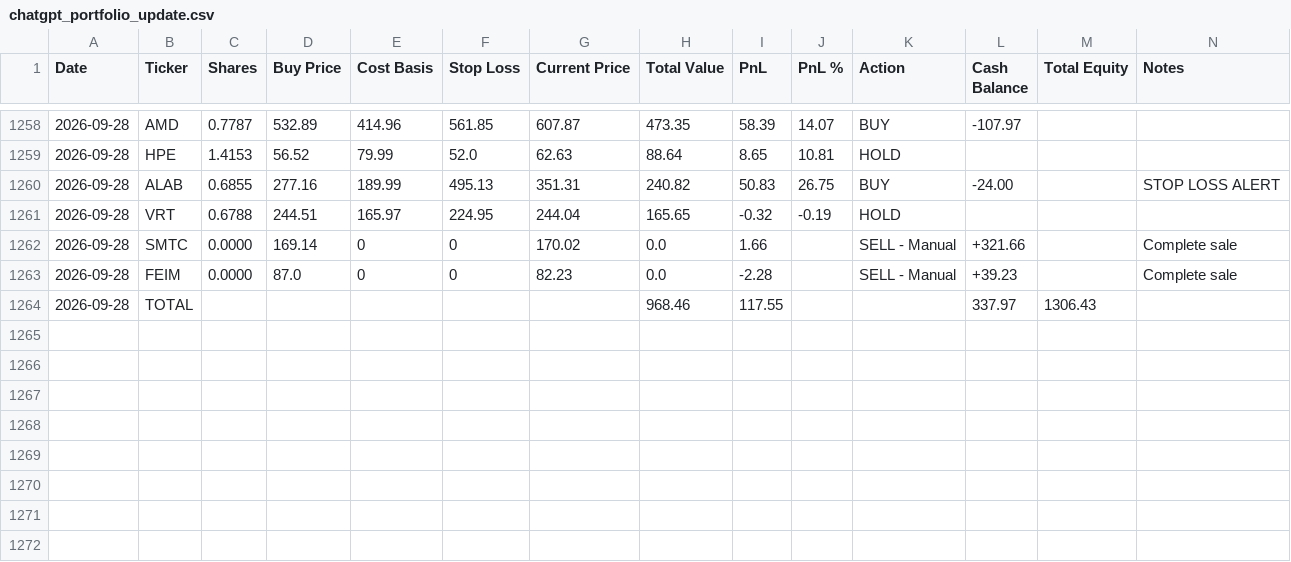
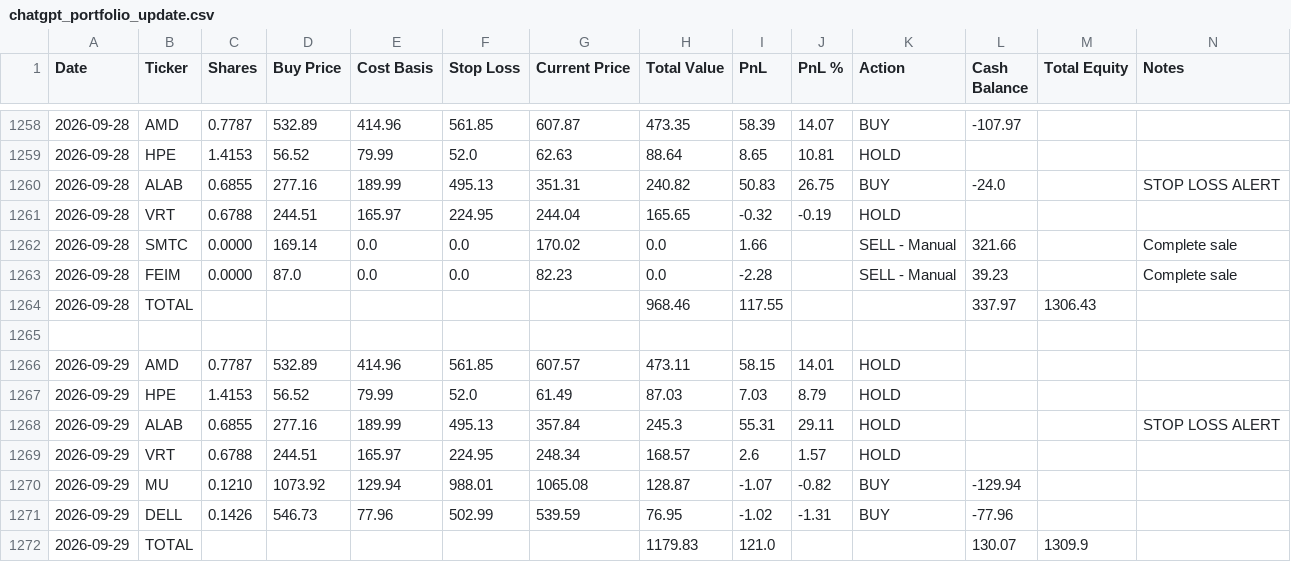
Before and after one commit to ofergr/ChatGPT-Micro-Cap-Experiment, a CSV file: Start Your Own/chatgpt_portfolio_update.csv, drawn as a sheet; only a part is shown, gaps mark what is left out.

```diff
--- a/Start Your Own/chatgpt_portfolio_update.csv
+++ b/Start Your Own/chatgpt_portfolio_update.csv
@@ -1259,6 +1259,14 @@ Date,Ticker,Shares,Buy Price,Cost Basis,Stop Loss,Current Price,Total Value,PnL,
 2026-09-28,HPE,1.4153,56.52,79.99,52.0,62.63,88.64,8.65,10.81,HOLD,,,
-2026-09-28,ALAB,0.6855,277.16,189.99,495.13,351.31,240.82,50.83,26.75,BUY,-24.00,,STOP LOSS ALERT
+2026-09-28,ALAB,0.6855,277.16,189.99,495.13,351.31,240.82,50.83,26.75,BUY,-24.0,,STOP LOSS ALERT
 2026-09-28,VRT,0.6788,244.51,165.97,224.95,244.04,165.65,-0.32,-0.19,HOLD,,,
-2026-09-28,SMTC,0.0000,169.14,0,0,170.02,0.0,1.66,,SELL - Manual,+321.66,,Complete sale
-2026-09-28,FEIM,0.0000,87.0,0,0,82.23,0.0,-2.28,,SELL - Manual,+39.23,,Complete sale
+2026-09-28,SMTC,0.0000,169.14,0.0,0.0,170.02,0.0,1.66,,SELL - Manual,321.66,,Complete sale
+2026-09-28,FEIM,0.0000,87.0,0.0,0.0,82.23,0.0,-2.28,,SELL - Manual,39.23,,Complete sale
 2026-09-28,TOTAL,,,,,,968.46,117.55,,,337.97,1306.43,
+,,,,,,,,,,,,,
+2026-09-29,AMD,0.7787,532.89,414.96,561.85,607.57,473.11,58.15,14.01,HOLD,,,
+2026-09-29,HPE,1.4153,56.52,79.99,52.0,61.49,87.03,7.03,8.79,HOLD,,,
+2026-09-29,ALAB,0.6855,277.16,189.99,495.13,357.84,245.3,55.31,29.11,HOLD,,,STOP LOSS ALERT
+2026-09-29,VRT,0.6788,244.51,165.97,224.95,248.34,168.57,2.6,1.57,HOLD,,,
+2026-09-29,MU,0.1210,1073.92,129.94,988.01,1065.08,128.87,-1.07,-0.82,BUY,-129.94,,
+2026-09-29,DELL,0.1426,546.73,77.96,502.99,539.59,76.95,-1.02,-1.31,BUY,-77.96,,
+2026-09-29,TOTAL,,,,,,1179.83,121.0,,,130.07,1309.9,
```
Also changed, not shown: Start Your Own/chatgpt_trade_log.csv.
